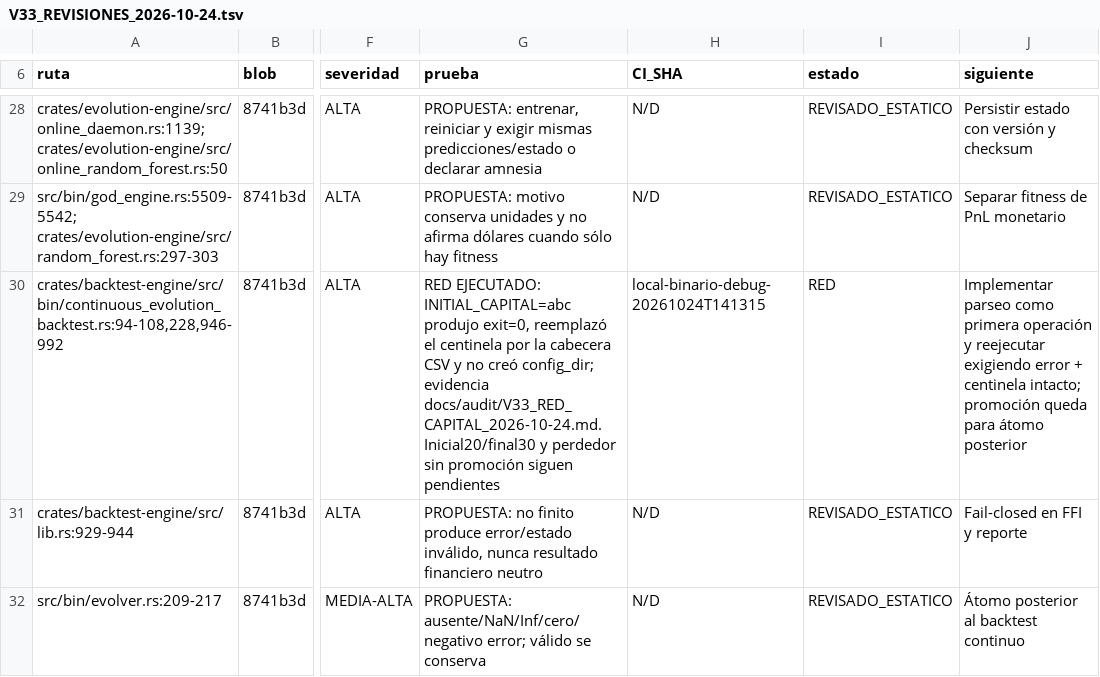
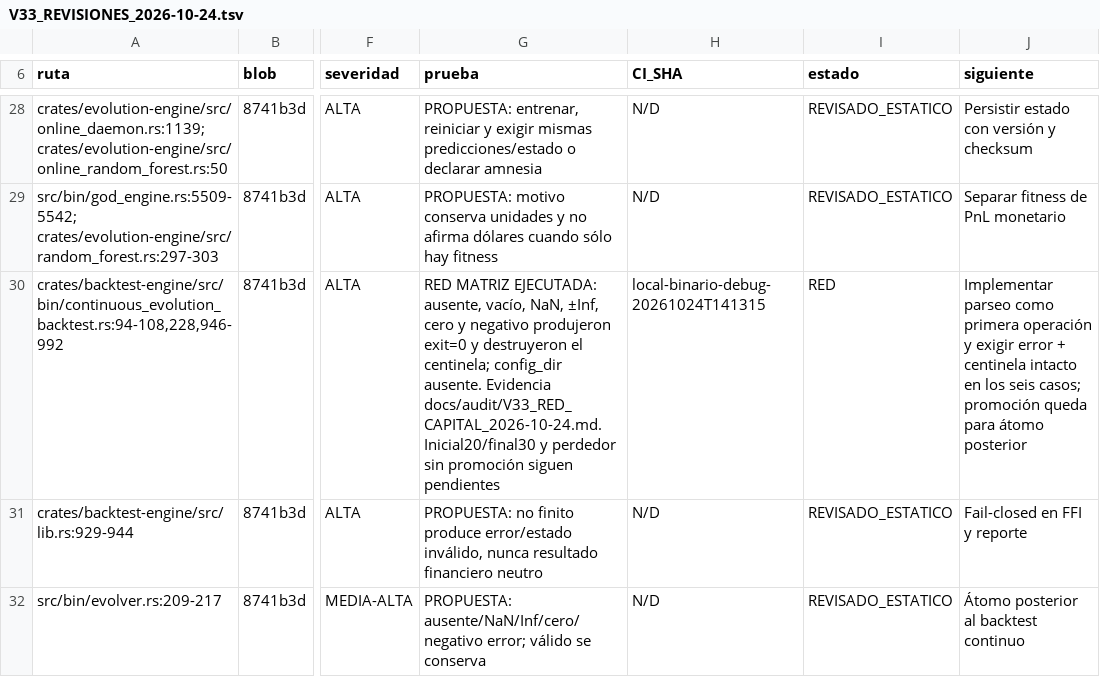
Before and after one commit to Jhona-la/Trader-Gemini, a TSV file: docs/audit/V33_REVISIONES_2026-10-24.tsv, drawn as a sheet; only a part is shown, gaps mark what is left out; the diff names each change by its address in the sheet, - before the commit and + after, or states it on an @@ line.

```diff
--- a/docs/audit/V33_REVISIONES_2026-10-24.tsv
+++ b/docs/audit/V33_REVISIONES_2026-10-24.tsv
-G30 (prueba): RED EJECUTADO: INITIAL_CAPITAL=abc produjo exit=0, reemplazó el centinela por la cabecera CSV y no creó config_dir; evidencia docs/audit/V33_RED_CAPITAL_2026-10-24.md. Inicial20/final30…
+G30 (prueba): RED MATRIZ EJECUTADA: ausente, vacío, NaN, ±Inf, cero y negativo produjeron exit=0 y destruyeron el centinela; config_dir ausente. Evidencia docs/audit/V33_RED_CAPITAL_2026-10-24.md. Inicial20/final30…
-J30 (siguiente): …operación y reejecutar exigiendo error + centinela intacto; promoción queda…
+J30 (siguiente): …operación y exigir error + centinela intacto en los seis casos; promoción queda…
```
Also changed, not shown: docs/audit/V33_INVENTARIO_2026-10-24.tsv, 3 other files.
